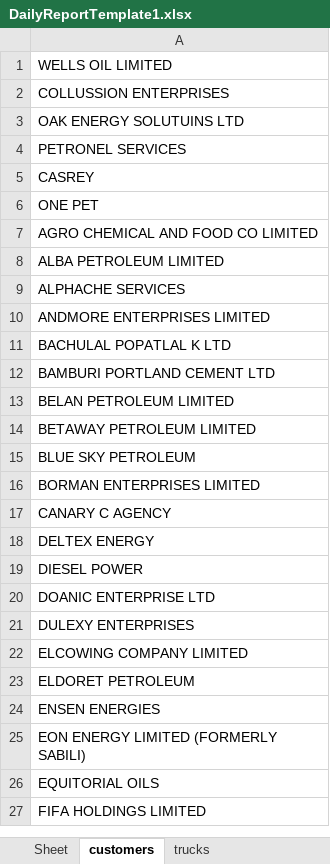
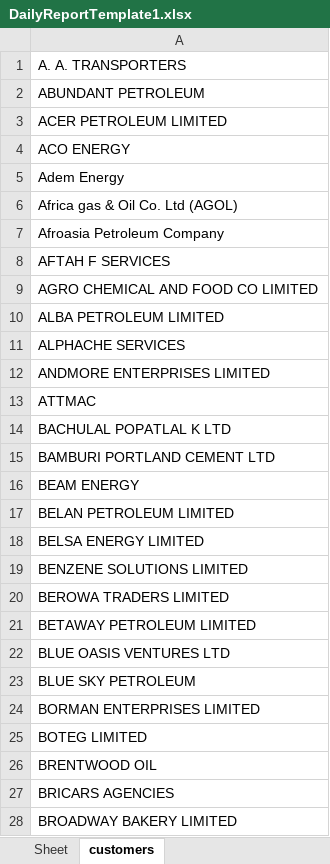
Before and after one commit to EarthmanAman/opl-dash-backend, an Excel workbook: DailyReportTemplate1.xlsx, sheet customers, drawn as a sheet; only a part is shown; the shorter side is filled out with more unchanged rows; values as stored, in another font and other column widths than the file's, no borders; the diff covers the shown part only; the diff names each change by its address in the sheet, - before the commit and + after, or states it on an @@ line.

```diff
--- a/DailyReportTemplate1.xlsx (sheet customers)
+++ b/DailyReportTemplate1.xlsx (sheet customers)
-sheet tab: trucks
-A1: WELLS OIL LIMITED
+A1: A. A. TRANSPORTERS
-A2: COLLUSSION ENTERPRISES
+A2: ABUNDANT PETROLEUM
-A3: OAK ENERGY SOLUTUINS LTD
+A3: ACER PETROLEUM LIMITED
-A4: PETRONEL SERVICES
+A4: ACO ENERGY
-A5: CASREY
+A5: Adem Energy
-A6: ONE PET
+A6: Africa gas & Oil Co. Ltd (AGOL)
+row 7: Afroasia Petroleum Company
+row 8: AFTAH F SERVICES
+row 13: ATTMAC
+row 16: BEAM ENERGY
+row 18: BELSA ENERGY LIMITED
+row 19: BENZENE SOLUTIONS LIMITED
+row 20: BEROWA TRADERS LIMITED
+row 22: BLUE OASIS VENTURES LTD
+row 25: BOTEG LIMITED
+row 26: BRENTWOOD OIL
+row 27: BRICARS AGENCIES
+row 28: BROADWAY BAKERY LIMITED
```
Also changed, not shown: 128 added rows and 2 edited cells elsewhere in this sheet, 3 other files.
